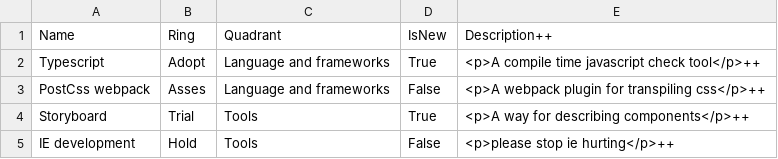
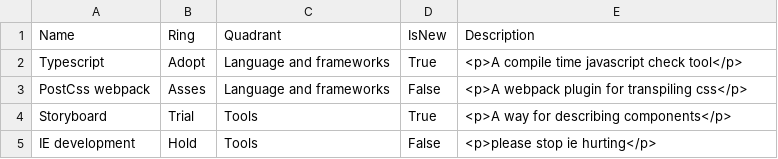
Before and after one commit to JSchermers/techradar, a CSV file: tech.csv, drawn as a sheet.

Commit message:
Update tech.csv

```diff
--- a/tech.csv
+++ b/tech.csv
@@ -1,5 +1,5 @@
-Name;Ring;Quadrant;IsNew;Description++
-Typescript;Adopt;Language and frameworks;True;<p>A compile time javascript check tool</p>++
-PostCss webpack;Asses;Language and frameworks;False;<p>A webpack plugin for transpiling css</p>++
-Storyboard;Trial;Tools;True;<p>A way for describing components</p>++
-IE development;Hold;Tools;False;<p>please stop ie hurting</p>++
+Name;Ring;Quadrant;IsNew;Description
+Typescript;Adopt;Language and frameworks;True;<p>A compile time javascript check tool</p>
+PostCss webpack;Asses;Language and frameworks;False;<p>A webpack plugin for transpiling css</p>
+Storyboard;Trial;Tools;True;<p>A way for describing components</p>
+IE development;Hold;Tools;False;<p>please stop ie hurting</p>
```
